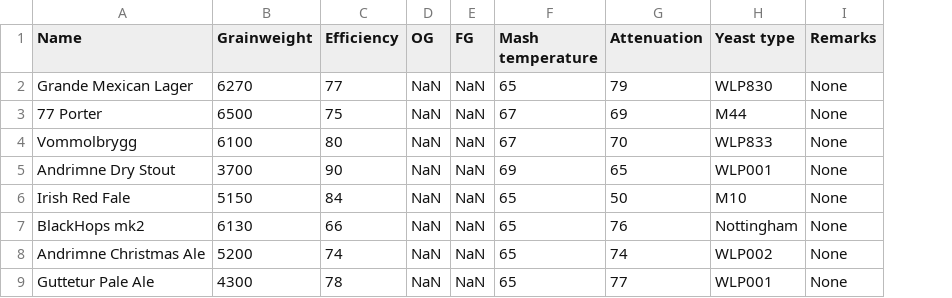
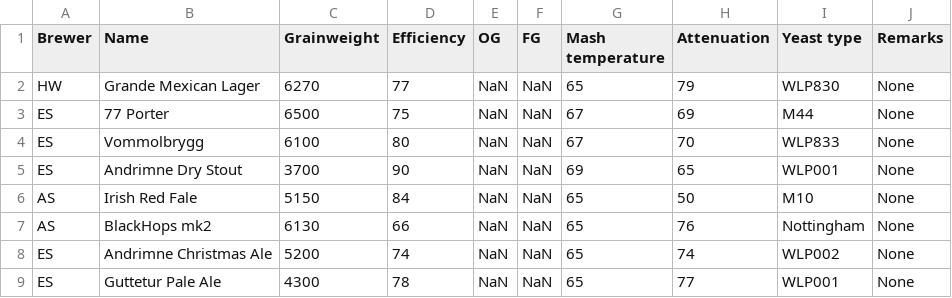
Before and after one commit to NNBL/SpeidelTips, a CSV file: nnbldata.csv, drawn as a sheet; the diff names each change by its address in the sheet, - before the commit and + after, or states it on an @@ line.

Commit message:
Update nnbldata.csv

```diff
--- a/nnbldata.csv
+++ b/nnbldata.csv
+column A (Brewer), rows 2-9: HW | ES | ES | ES | AS | AS | ES | ES
```
